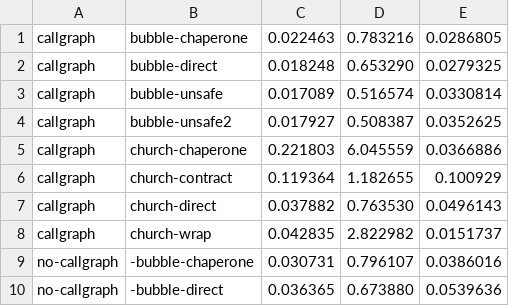
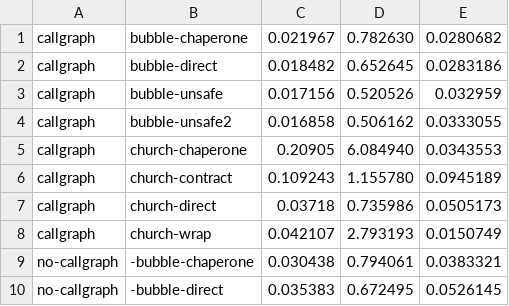
Before and after one commit to pycket/pycket-bench, a CSV file: output/jitsummaries/jit-overhead-chap.csv, drawn as a sheet; only a part is shown; the diff covers the shown part only.

```diff
--- a/output/jitsummaries/jit-overhead-chap.csv
+++ b/output/jitsummaries/jit-overhead-chap.csv
@@ -1,10 +1,10 @@
-callgraph,bubble-chaperone,0.022463 , 0.783216 , 0.0286805
-callgraph,bubble-direct,0.018248 , 0.653290 , 0.0279325
-callgraph,bubble-unsafe,0.017089 , 0.516574 , 0.0330814
-callgraph,bubble-unsafe2,0.017927 , 0.508387 , 0.0352625
-callgraph,church-chaperone,0.221803 , 6.045559 , 0.0366886
-callgraph,church-contract,0.119364 , 1.182655 , 0.100929
-callgraph,church-direct,0.037882 , 0.763530 , 0.0496143
-callgraph,church-wrap,0.042835 , 2.822982 , 0.0151737
-no-callgraph,-bubble-chaperone,0.030731 , 0.796107 , 0.0386016
-no-callgraph,-bubble-direct,0.036365 , 0.673880 , 0.0539636
+callgraph,bubble-chaperone,0.021967 , 0.782630 , 0.0280682
+callgraph,bubble-direct,0.018482 , 0.652645 , 0.0283186
+callgraph,bubble-unsafe,0.017156 , 0.520526 , 0.032959
+callgraph,bubble-unsafe2,0.016858 , 0.506162 , 0.0333055
+callgraph,church-chaperone,0.20905 , 6.084940 , 0.0343553
+callgraph,church-contract,0.109243 , 1.155780 , 0.0945189
+callgraph,church-direct,0.03718 , 0.735986 , 0.0505173
+callgraph,church-wrap,0.042107 , 2.793193 , 0.0150749
+no-callgraph,-bubble-chaperone,0.030438 , 0.794061 , 0.0383321
+no-callgraph,-bubble-direct,0.035383 , 0.672495 , 0.0526145
```
Also changed, not shown: 120 edited cells elsewhere in this file, output/jitsummaries/jit-overhead-cross.csv, output/jitsummaries/jit-overhead-shootout.csv, 1 other file.
